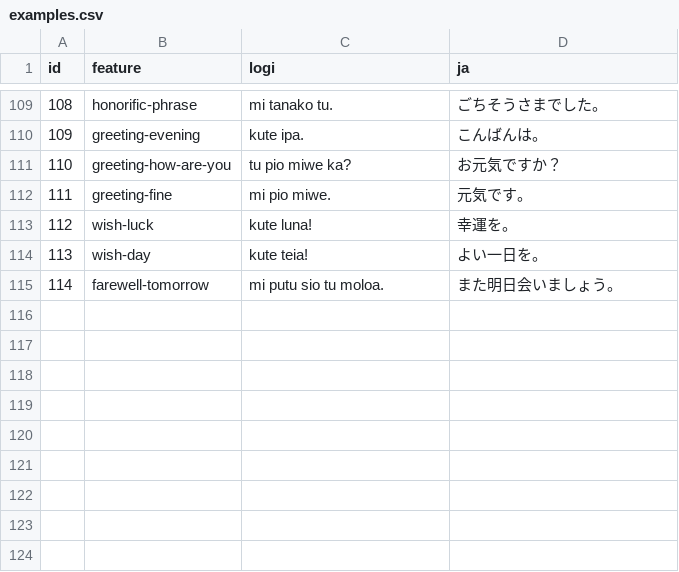
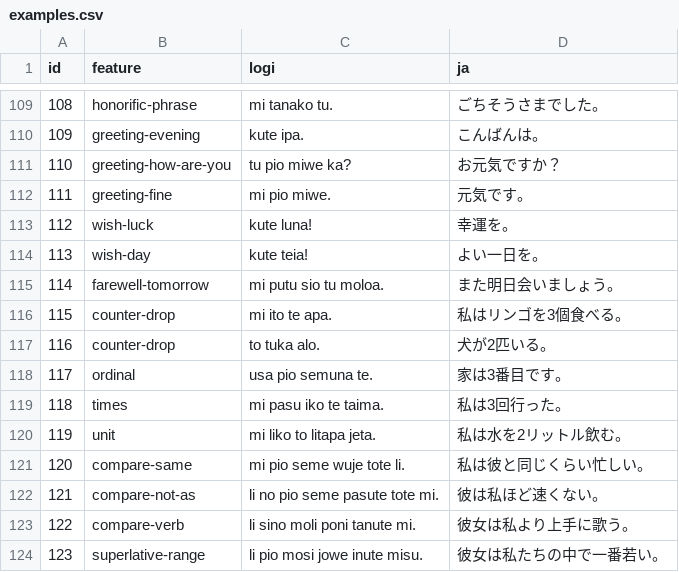
Before and after one commit to kohga1220-stack/logi, a CSV file: corpus/examples.csv, drawn as a sheet; only a part is shown, gaps mark what is left out; the diff names each change by its address in the sheet, - before the commit and + after, or states it on an @@ line.

```diff
--- a/corpus/examples.csv
+++ b/corpus/examples.csv
+row 116: 115 | counter-drop | mi ito te apa. | 私はリンゴを3個食べる。
+row 117: 116 | counter-drop | to tuka alo. | 犬が2匹いる。
+row 118: 117 | ordinal | usa pio semuna te. | 家は3番目です。
+row 119: 118 | times | mi pasu iko te taima. | 私は3回行った。
+row 120: 119 | unit | mi liko to litapa jeta. | 私は水を2リットル飲む。
+row 121: 120 | compare-same | mi pio seme wuje tote li. | 私は彼と同じくらい忙しい。
+row 122: 121 | compare-not-as | li no pio seme pasute tote mi. | 彼は私ほど速くない。
+row 123: 122 | compare-verb | li sino moli poni tanute mi. | 彼女は私より上手に歌う。
+row 124: 123 | superlative-range | li pio mosi jowe inute misu. | 彼女は私たちの中で一番若い。
```
Also changed, not shown: corpus/review_status.csv, dictionary/word_review.csv, 11 other files.
